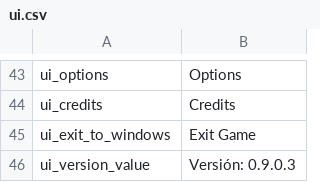
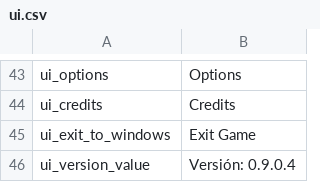
Before and after one commit to Swyter/swconquest, a CSV file: languages/en/ui.csv, drawn as a sheet; only a part is shown, gaps mark what is left out.

```diff
--- a/languages/en/ui.csv
+++ b/languages/en/ui.csv
@@ -45,2 +45,2 @@ ui_credits|Credits
 ui_exit_to_windows|Exit Game
-ui_version_value|Versión: 0.9.0.3
+ui_version_value|Versión: 0.9.0.4
```
Also changed, not shown: languages/es/game_menus.csv, languages/es/ui.csv, 15 other files.
